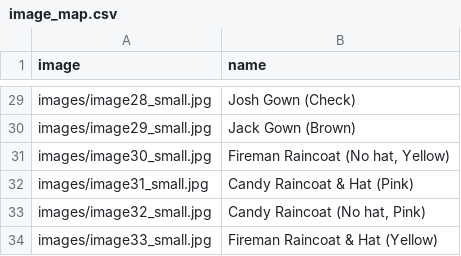
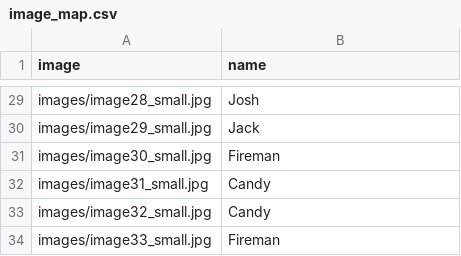
Before and after one commit to Anya916/marleen-molenaar-wholesale, a CSV file: image_map.csv, drawn as a sheet; only a part is shown, gaps mark what is left out; the diff covers the shown part only; the diff names each change by its address in the sheet, - before the commit and + after, or states it on an @@ line.

```diff
--- a/image_map.csv
+++ b/image_map.csv
-B29 (name): Josh Gown (Check)
+B29 (name): Josh
-B30 (name): Jack Gown (Brown)
+B30 (name): Jack
-B31 (name): Fireman Raincoat (No hat, Yellow)
+B31 (name): Fireman
-B32 (name): Candy Raincoat & Hat (Pink)
+B32 (name): Candy
-B33 (name): Candy Raincoat (No hat, Pink)
+B33 (name): Candy
-B34 (name): Fireman Raincoat & Hat (Yellow)
+B34 (name): Fireman
```
Also changed, not shown: 27 edited cells elsewhere in this file.
